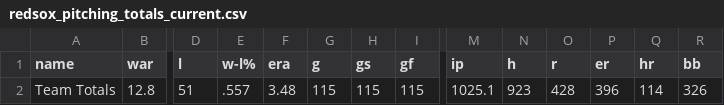
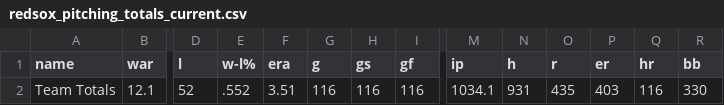
Before and after one commit to sogrady/redsox-bot, a CSV file: data/pitching/redsox_pitching_totals_current.csv, drawn as a sheet; only a part is shown, gaps mark what is left out; the diff covers the shown part only; the diff names each change by its address in the sheet, - before the commit and + after, or states it on an @@ line.

```diff
--- a/data/pitching/redsox_pitching_totals_current.csv
+++ b/data/pitching/redsox_pitching_totals_current.csv
-B2 (war): 12.8
+B2 (war): 12.1
-D2 (l): 51
+D2 (l): 52
-E2 (w-l%): .557
+E2 (w-l%): .552
-F2 (era): 3.48
+F2 (era): 3.51
-G2 (g): 115
+G2 (g): 116
-H2 (gs): 115
+H2 (gs): 116
-I2 (gf): 115
+I2 (gf): 116
-M2 (ip): 1025.1
+M2 (ip): 1034.1
-N2 (h): 923
+N2 (h): 931
-O2 (r): 428
+O2 (r): 435
-P2 (er): 396
+P2 (er): 403
-Q2 (hr): 114
+Q2 (hr): 116
-R2 (bb): 326
+R2 (bb): 330
```
Also changed, not shown: 7 edited cells elsewhere in this file, data/roster/redsox_transactions_current.csv, data/standings/redsox_standings_1901_present_optimized.csv, 26 other files.
